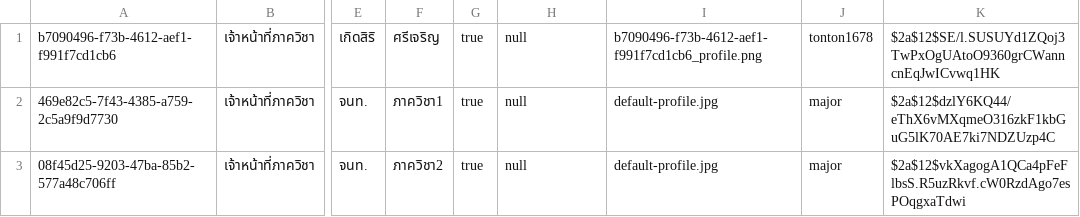
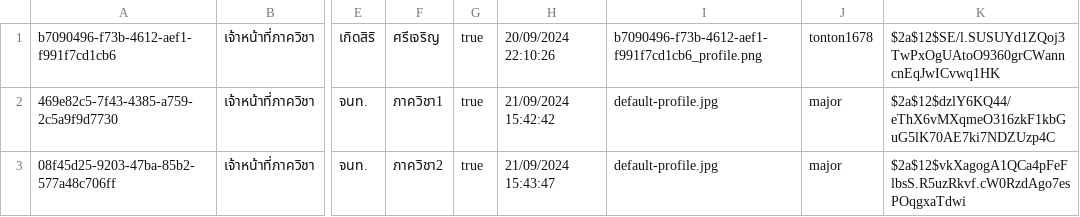
Before and after one commit to thg1rb/my-appeal, a CSV file: data/users/majorStaff.csv, drawn as a sheet; only a part is shown, gaps mark what is left out; the diff names each change by its address in the sheet, - before the commit and + after, or states it on an @@ line.

Commit message:
table sort base on Date

```diff
--- a/data/users/majorStaff.csv
+++ b/data/users/majorStaff.csv
-H1: null
+H1: 20/09/2024 22:10:26
-H2: null
+H2: 21/09/2024 15:42:42
-H3: null
+H3: 21/09/2024 15:43:47
```
Also changed, not shown: data/users/admin.csv, data/users/advisor.csv, 10 other files.
